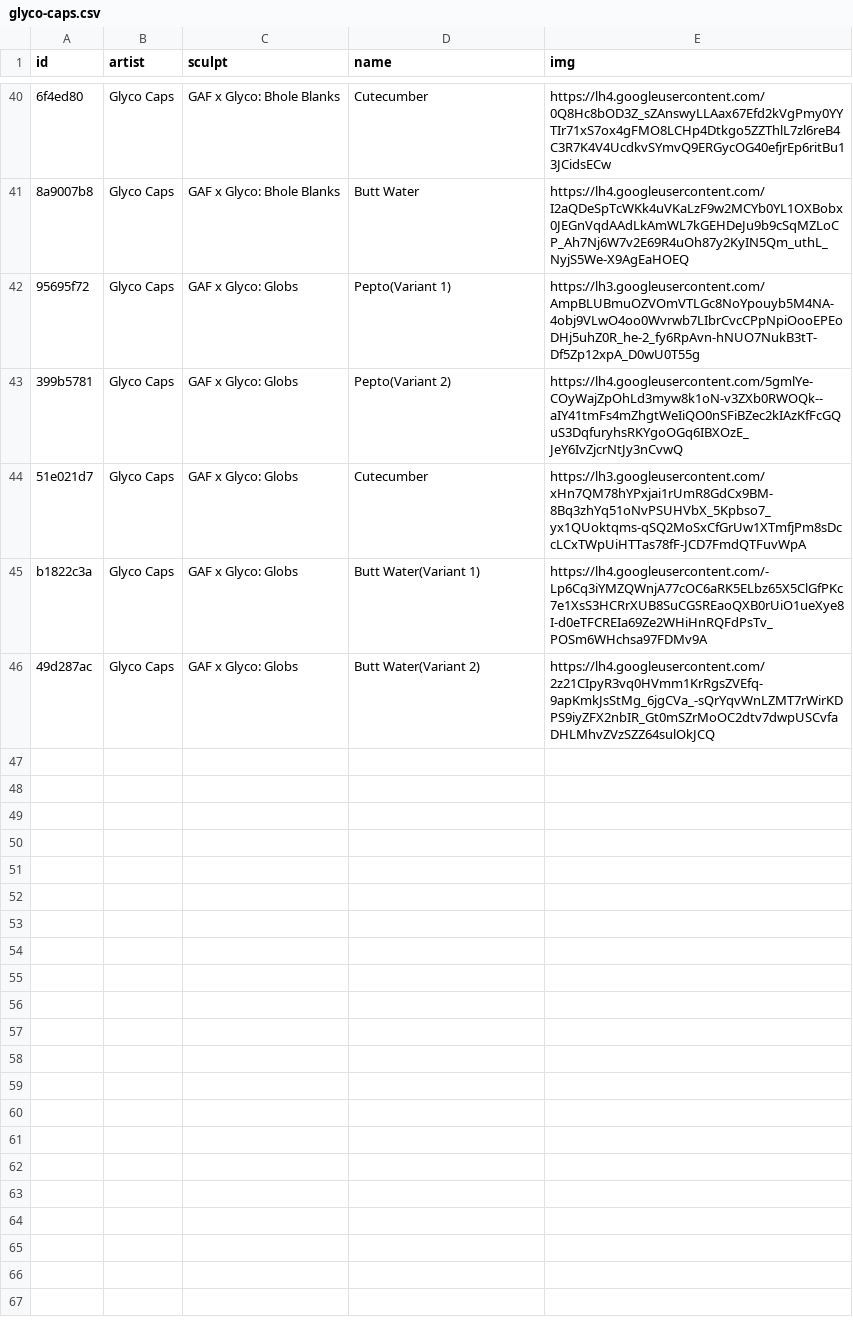
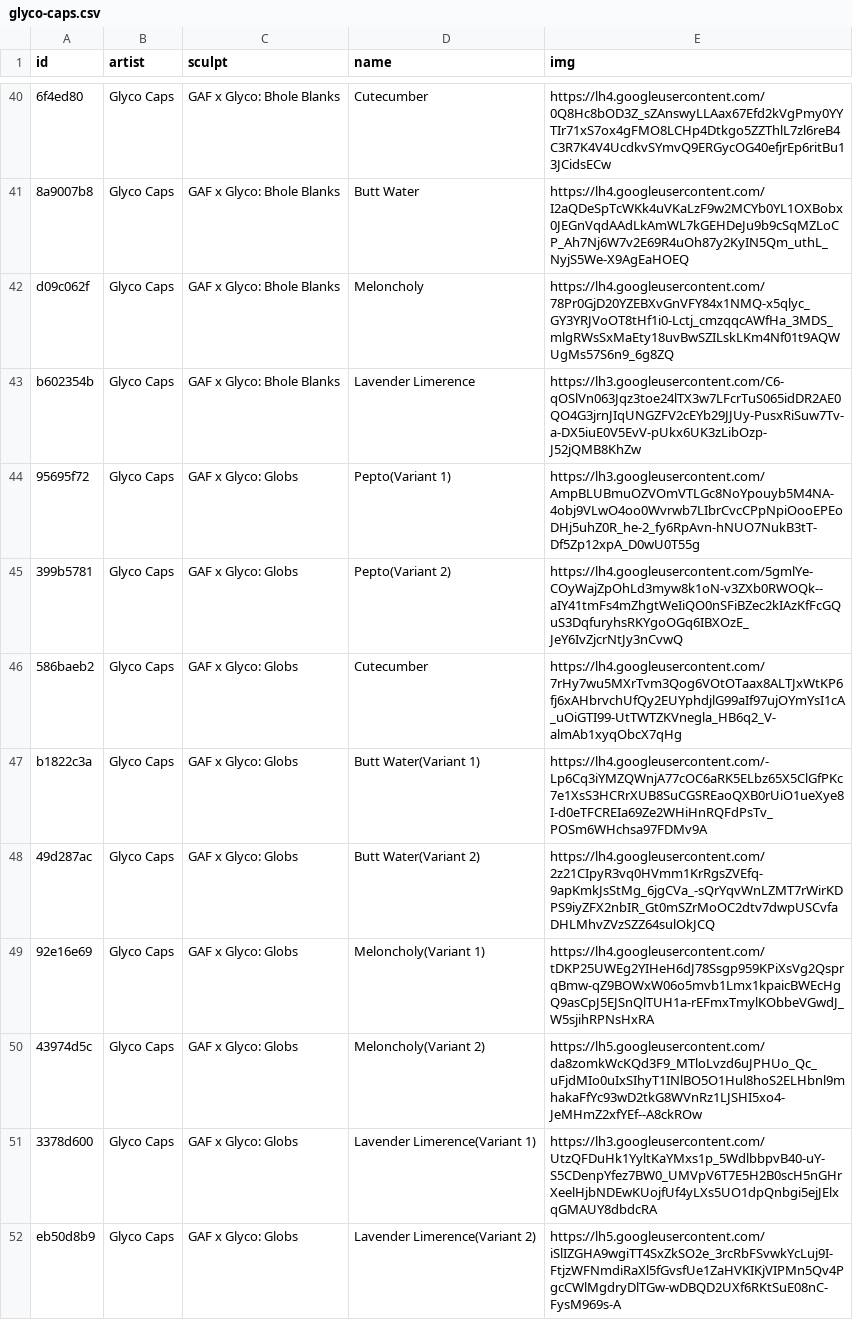
Before and after one commit to keycap-archivist/database, a CSV file: db/glyco-caps.csv, drawn as a sheet; only a part is shown, gaps mark what is left out; addresses are those after the commit; the diff names each change by its address in the sheet, - before the commit and + after, or states it on an @@ line.

```diff
--- a/db/glyco-caps.csv
+++ b/db/glyco-caps.csv
+row 42: d09c062f | Glyco Caps | GAF x Glyco: Bhole Blanks | Meloncholy | https://lh4.googleusercontent.com/78Pr0GjD20YZEBXvGnVFY84x1NMQ-x5qlyc_GY3YRJVoOT8tHf1i0-Lctj_cmzqqcAWfHa_3MDS_mlgRWsSxMaEty18uvBwSZILskLKm4Nf01t9AQWUgMs57S6n9_6g8ZQ
+row 43: b602354b | Glyco Caps | GAF x Glyco: Bhole Blanks | Lavender Limerence | https://lh3.googleusercontent.com/C6-qOSlVn063Jqz3toe24lTX3w7LFcrTuS065idDR2AE0QO4G3jrnJIqUNGZFV2cEYb29JJUy-PusxRiSuw7Tv-a-DX5iuE0V5EvV-pUkx6UK3zLibOzp-J52jQMB8KhZw
-A46 (id): 51e021d7
+A46 (id): 586baeb2
-E46 (img): https://lh3.googleusercontent.com/xHn7QM78hYPxjai1rUmR8GdCx9BM-8Bq3zhYq51oNvPSUHVbX_5Kpbso7_yx1QUoktqms-qSQ2MoSxCfGrUw1XTmfjPm8sDccLCxTWpUiHTTas78fF-JCD7FmdQTFuvWpA
+E46 (img): https://lh4.googleusercontent.com/7rHy7wu5MXrTvm3Qog6VOtOTaax8ALTJxWtKP6fj6xAHbrvchUfQy2EUYphdjlG99aIf97ujOYmYsI1cA_uOiGTI99-UtTWTZKVnegla_HB6q2_V-almAb1xyqObcX7qHg
+row 49: 92e16e69 | Glyco Caps | GAF x Glyco: Globs | Meloncholy(Variant 1) | https://lh4.googleusercontent.com/tDKP25UWEg2YIHeH6dJ78Ssgp959KPiXsVg2QsprqBmw-qZ9BOWxW06o5mvb1Lmx1kpaicBWEcHgQ9asCpJ5EJSnQlTUH1a-rEFmxTmylKObbeVGwdJ_W5sjihRPNsHxRA
+row 50: 43974d5c | Glyco Caps | GAF x Glyco: Globs | Meloncholy(Variant 2) | https://lh5.googleusercontent.com/da8zomkWcKQd3F9_MTloLvzd6uJPHUo_Qc_uFjdMIo0uIxSIhyT1INlBO5O1Hul8hoS2ELHbnl9mhakaFfYc93wD2tkG8WVnRz1LJSHI5xo4-JeMHmZ2xfYEf--A8ckROw
+row 51: 3378d600 | Glyco Caps | GAF x Glyco: Globs | Lavender Limerence(Variant 1) | https://lh3.googleusercontent.com/UtzQFDuHk1YyltKaYMxs1p_5WdlbbpvB40-uY-S5CDenpYfez7BW0_UMVpV6T7E5H2B0scH5nGHrXeelHjbNDEwKUojfUf4yLXs5UO1dpQnbgi5ejJElxqGMAUY8dbdcRA
+row 52: eb50d8b9 | Glyco Caps | GAF x Glyco: Globs | Lavender Limerence(Variant 2) | https://lh5.googleusercontent.com/iSlIZGHA9wgiTT4SxZkSO2e_3rcRbFSvwkYcLuj9I-FtjzWFNmdiRaXl5fGvsfUe1ZaHVKIKjVIPMn5Qv4PgcCWlMgdryDlTGw-wDBQD2UXf6RKtSuE08nC-FysM969s-A
```
Also changed, not shown: 4 other files.
